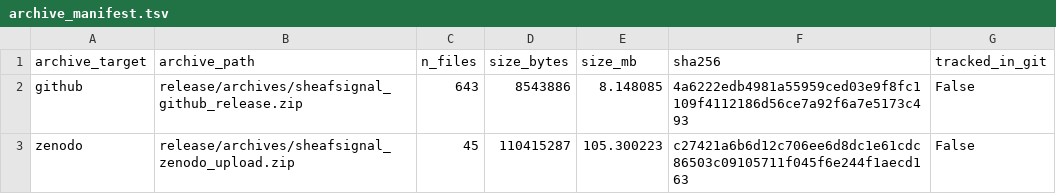
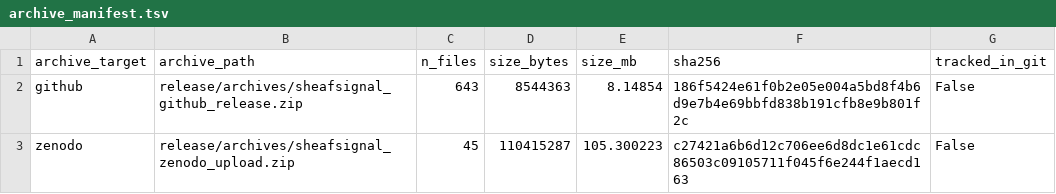
Before and after one commit to healthgreat/SheafSignal, a TSV file: release/archive_manifest.tsv, drawn as a sheet.

Commit message:
Sync Zenodo metadata with release archive

```diff
--- a/release/archive_manifest.tsv
+++ b/release/archive_manifest.tsv
@@ -1,3 +1,3 @@
 archive_target	archive_path	n_files	size_bytes	size_mb	sha256	tracked_in_git
-github	release/archives/sheafsignal_github_release.zip	643	8543886	8.148085	4a6222edb4981a55959ced03e9f8fc1109f4112186d56ce7a92f6a7e5173c493	False
+github	release/archives/sheafsignal_github_release.zip	643	8544363	8.14854	186f5424e61f0b2e05e004a5bd8f4b6d9e7b4e69bbfd838b191cfb8e9b801f2c	False
 zenodo	release/archives/sheafsignal_zenodo_upload.zip	45	110415287	105.300223	c27421a6b6d12c706ee6d8dc1e61cdc86503c09105711f045f6e244f1aecd163	False
```
Also changed, not shown: release/github_release_manifest.tsv, release/release_file_inventory.tsv, 9 other files.
